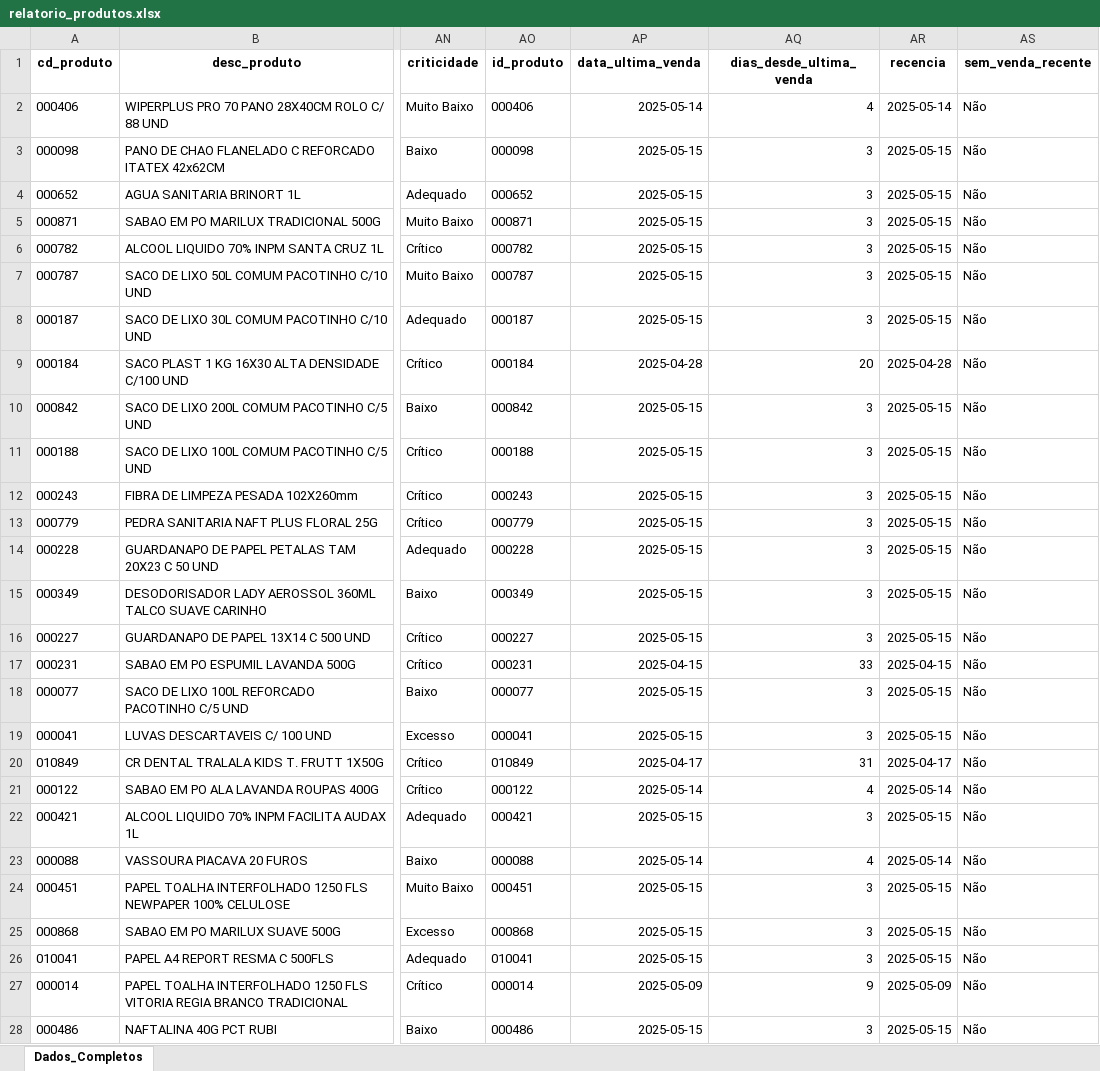
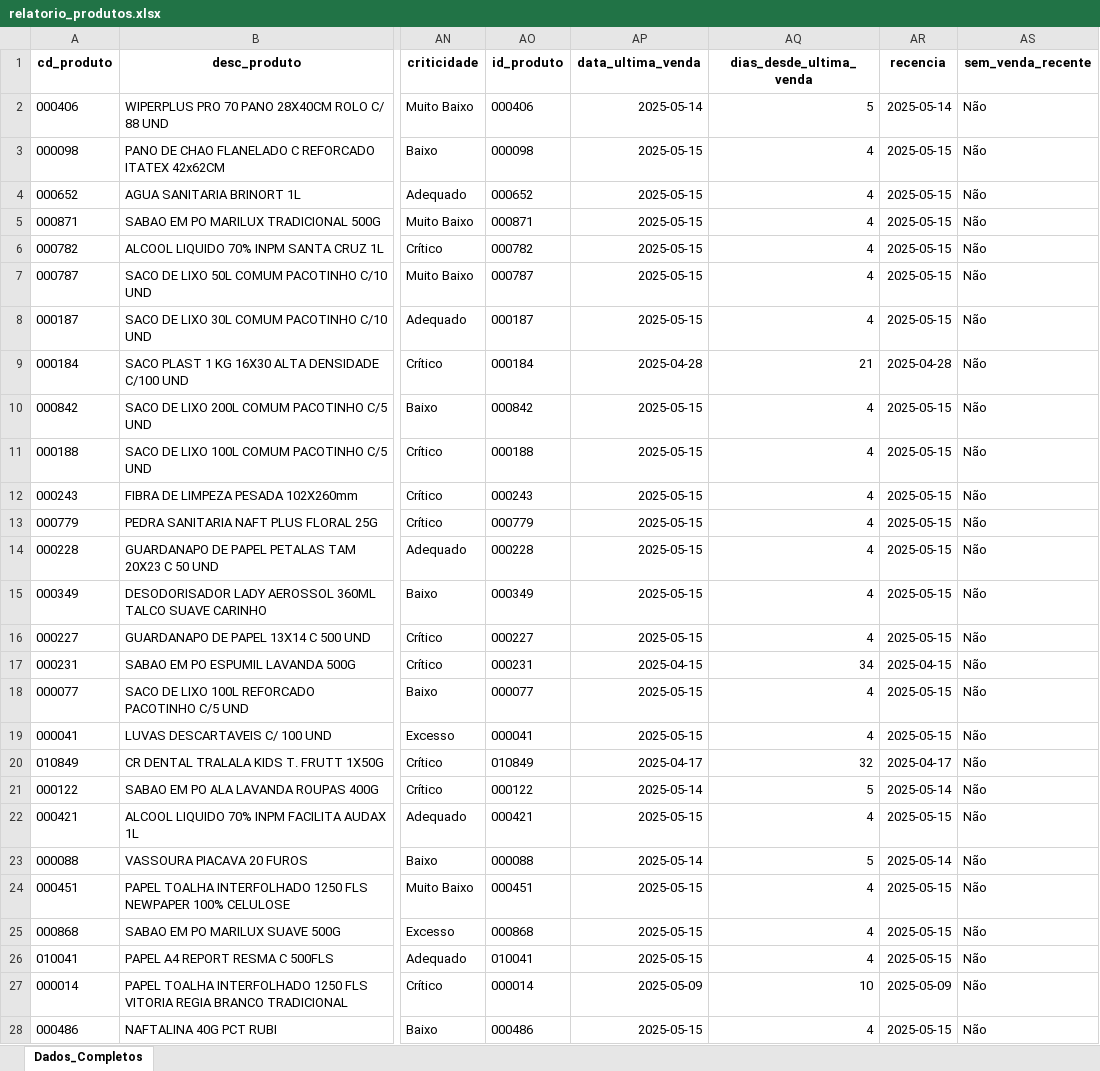
Before and after one commit to maloka-ai/poc-dashboard, an Excel workbook: dados/ADD/Dados_ADD_PF/relatorio_produtos.xlsx, sheet Dados_Completos, drawn as a sheet; only a part is shown, gaps mark what is left out; values as stored, in another font and other column widths than the file's, no borders; the diff covers the shown part only; the diff names each change by its address in the sheet, - before the commit and + after, or states it on an @@ line.

```diff
--- a/dados/ADD/Dados_ADD_PF/relatorio_produtos.xlsx (sheet Dados_Completos)
+++ b/dados/ADD/Dados_ADD_PF/relatorio_produtos.xlsx (sheet Dados_Completos)
-AQ2 (dias_desde_ultima_venda): 4
+AQ2 (dias_desde_ultima_venda): 5
-AQ3:AQ8 (dias_desde_ultima_venda): 3
+AQ3:AQ8 (dias_desde_ultima_venda): 4
-AQ9 (dias_desde_ultima_venda): 20
+AQ9 (dias_desde_ultima_venda): 21
-AQ10:AQ16 (dias_desde_ultima_venda): 3
+AQ10:AQ16 (dias_desde_ultima_venda): 4
-AQ17 (dias_desde_ultima_venda): 33
+AQ17 (dias_desde_ultima_venda): 34
-AQ18:AQ19 (dias_desde_ultima_venda): 3
+AQ18:AQ19 (dias_desde_ultima_venda): 4
-AQ20 (dias_desde_ultima_venda): 31
+AQ20 (dias_desde_ultima_venda): 32
-AQ21 (dias_desde_ultima_venda): 4
+AQ21 (dias_desde_ultima_venda): 5
-AQ22 (dias_desde_ultima_venda): 3
+AQ22 (dias_desde_ultima_venda): 4
-AQ23 (dias_desde_ultima_venda): 4
+AQ23 (dias_desde_ultima_venda): 5
-AQ24:AQ26 (dias_desde_ultima_venda): 3
+AQ24:AQ26 (dias_desde_ultima_venda): 4
-AQ27 (dias_desde_ultima_venda): 9
+AQ27 (dias_desde_ultima_venda): 10
-AQ28 (dias_desde_ultima_venda): 3
+AQ28 (dias_desde_ultima_venda): 4
```
Also changed, not shown: 724 edited cells elsewhere in this sheet, dados/ADD/Dados_ADD_PF/vendas_atipicas_atual.xlsx.
